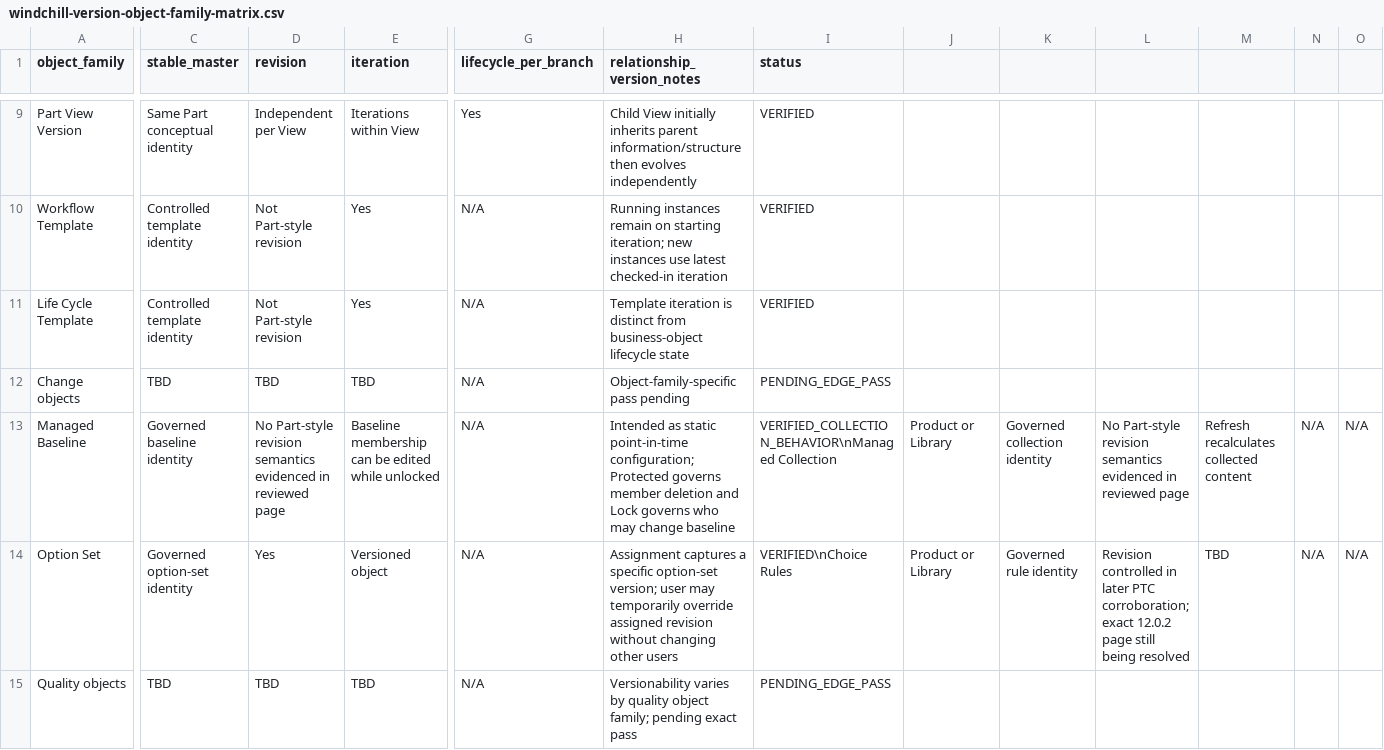
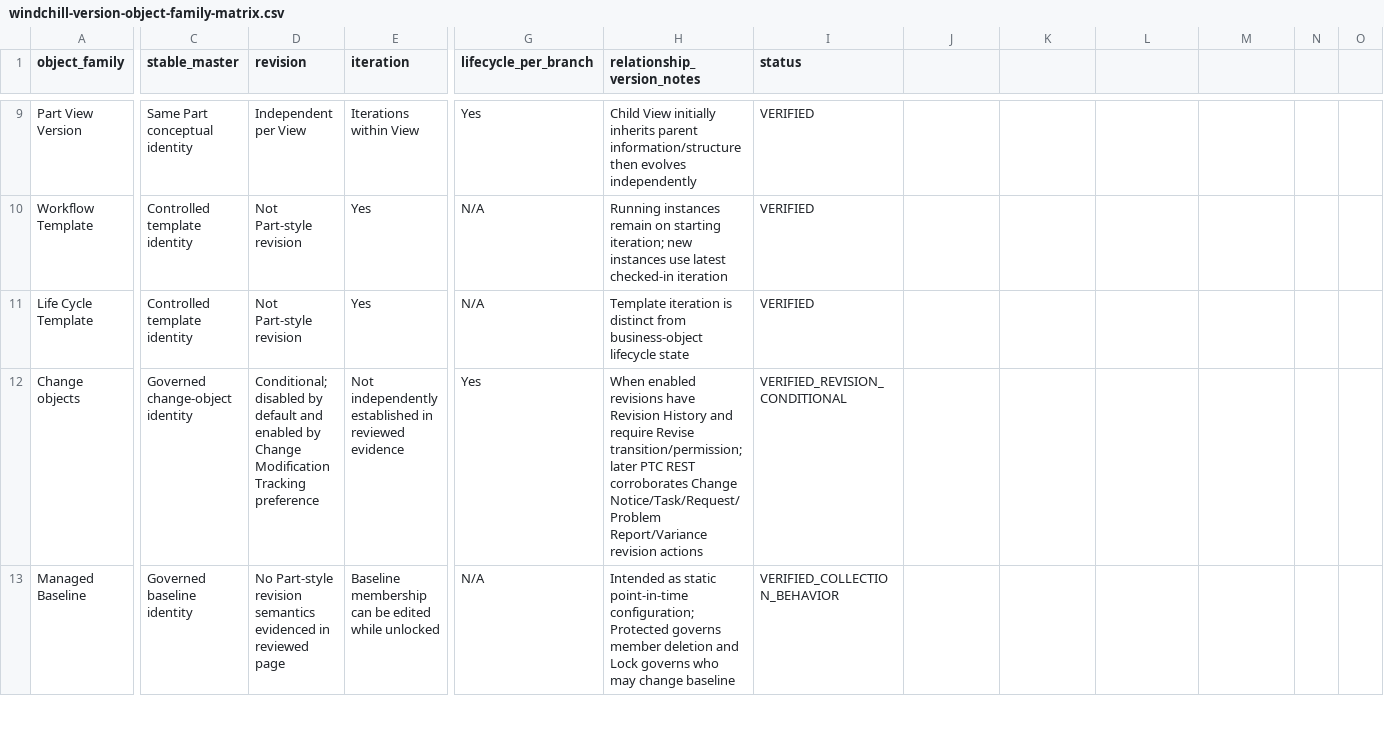
Before and after one commit to 8140spitt/NuBlox-Digital-Applications-V3, a CSV file: docs/reference/windchill-version-object-family-matrix.csv, drawn as a sheet; only a part is shown, gaps mark what is left out; removed rows and columns are numbered as before the commit, all else as after; rows hold the shown columns only; the diff covers the shown part only; the diff names each change by its address in the sheet, - before the commit and + after, or states it on an @@ line.

Commit message:
docs: close Windchill versioning edge cases

```diff
--- a/docs/reference/windchill-version-object-family-matrix.csv
+++ b/docs/reference/windchill-version-object-family-matrix.csv
-C12 (stable_master): TBD
+C12 (stable_master): Governed change-object identity
-D12 (revision): TBD
+D12 (revision): Conditional; disabled by default and enabled by Change Modification Tracking preference
-E12 (iteration): TBD
+E12 (iteration): Not independently established in reviewed evidence
-G12 (lifecycle_per_branch): N/A
+G12 (lifecycle_per_branch): Yes
-H12 (relationship_version_notes): Object-family-specific pass pending
+H12 (relationship_version_notes): When enabled revisions have Revision History and require Revise transition/permission; later PTC REST corroborates Change Notice/Task/Request/Problem Report/Variance revision actions
-I12 (status): PENDING_EDGE_PASS
+I12 (status): VERIFIED_REVISION_CONDITIONAL
-I13 (status): VERIFIED_COLLECTION_BEHAVIOR\nManaged Collection
+I13 (status): VERIFIED_COLLECTION_BEHAVIOR
-J13: Product or Library
+J13: (empty)
-K13: Governed collection identity
+K13: (empty)
-L13: No Part-style revision semantics evidenced in reviewed page
+L13: (empty)
-M13: Refresh recalculates collected content
+M13: (empty)
-N13: N/A
+N13: (empty)
-O13: N/A
+O13: (empty)
-row 14: Option Set | Governed option-set identity | Yes | Versioned object | N/A | Assignment captures a specific option-set version; user may temporarily override assigned revision without changing other users | VERIFIED\nChoice Rules | Product or Library | Governed rule identity | Revision controlled in later PTC corroboration; exact 12.0.2 page still being resolved | TBD | N/A | N/A
-row 15: Quality objects | TBD | TBD | TBD | N/A | Versionability varies by quality object family; pending exact pass | PENDING_EDGE_PASS
```
Also changed, not shown: 11 added rows, 1 removed row and 10 edited cells elsewhere in this file.
